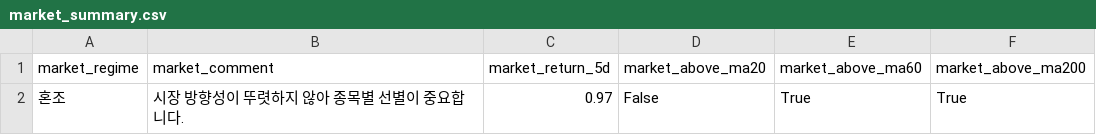
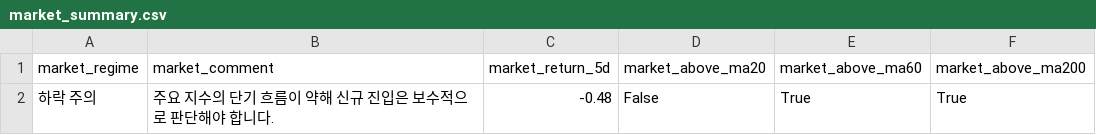
Before and after one commit to kyungseokpark/Stock_Agent_rev, a CSV file: output/us/market_summary.csv, drawn as a sheet.

```diff
--- a/output/us/market_summary.csv
+++ b/output/us/market_summary.csv
@@ -1,2 +1,2 @@
 market_regime,market_comment,market_return_5d,market_above_ma20,market_above_ma60,market_above_ma200
-혼조,시장 방향성이 뚜렷하지 않아 종목별 선별이 중요합니다.,0.97,False,True,True
+하락 주의,주요 지수의 단기 흐름이 약해 신규 진입은 보수적으로 판단해야 합니다.,-0.48,False,True,True
```
Also changed, not shown: output/us/full_result.csv, output/us/performance_tracking.csv, 5 other files.
